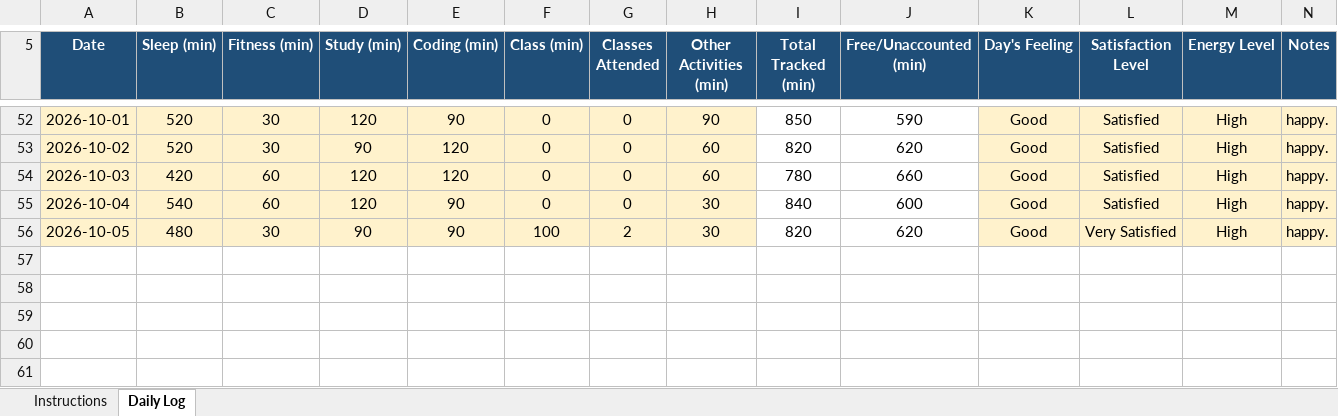
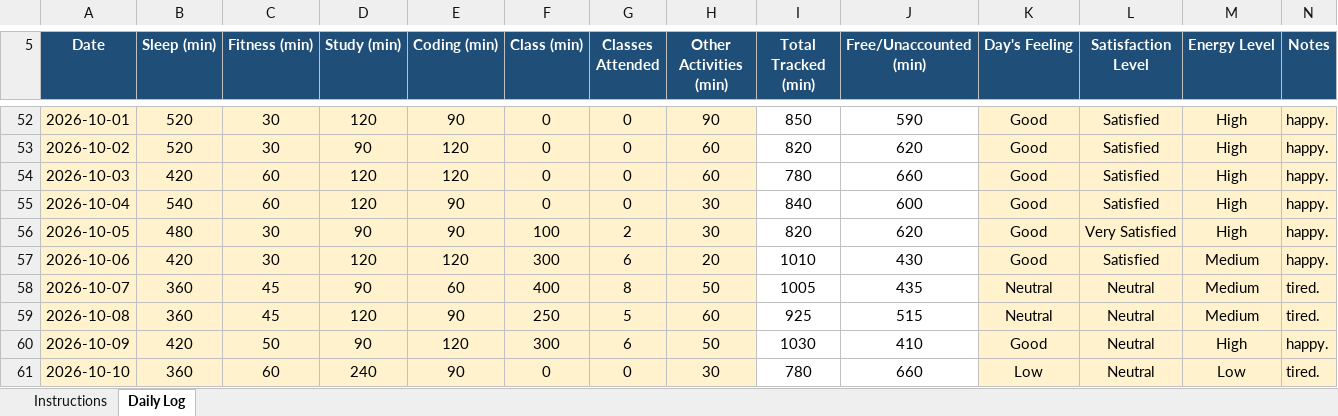
Before and after one commit to thevaibhavdwivedi/CAP776-12600738, an Excel workbook: vaibhav.xlsx, sheet Daily Log, drawn as a sheet; only a part is shown, gaps mark what is left out; values as stored, in another font and other column widths than the file's, no borders; conditional formats not drawn; the diff names each change by its address in the sheet, - before the commit and + after, or states it on an @@ line.

Commit message:
Add files via upload

```diff
--- a/vaibhav.xlsx (sheet Daily Log)
+++ b/vaibhav.xlsx (sheet Daily Log)
+row 57: 2026-10-06 | 420 | 30 | 120 | 120 | 300 | 6 | 20 | 1010 | 430 | Good | Satisfied | Medium | happy.
+row 58: 2026-10-07 | 360 | 45 | 90 | 60 | 400 | 8 | 50 | 1005 | 435 | Neutral | Neutral | Medium | tired.
+row 59: 2026-10-08 | 360 | 45 | 120 | 90 | 250 | 5 | 60 | 925 | 515 | Neutral | Neutral | Medium | tired.
+row 60: 2026-10-09 | 420 | 50 | 90 | 120 | 300 | 6 | 50 | 1030 | 410 | Good | Neutral | High | happy.
+row 61: 2026-10-10 | 360 | 60 | 240 | 90 | 0 | 0 | 30 | 780 | 660 | Low | Neutral | Low | tired.
```
